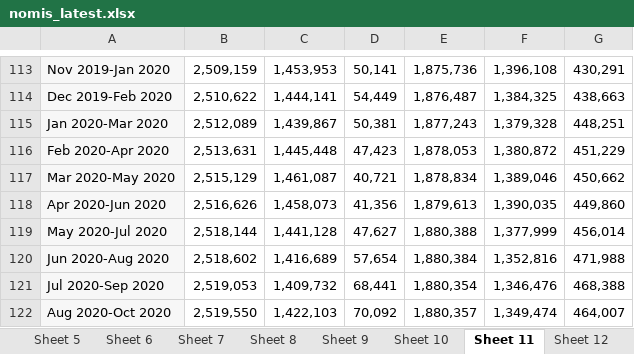
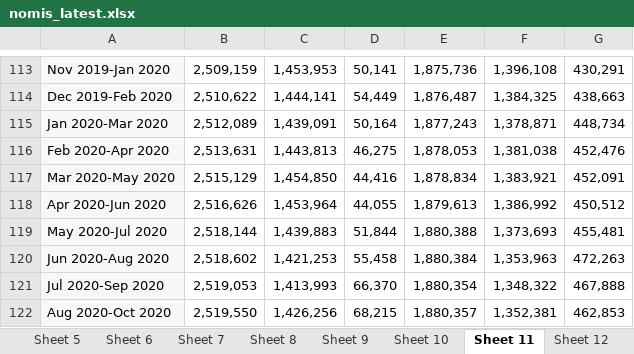
Before and after one commit to SGM-Econ/Regional-Labour-Market, an Excel workbook: data/nomis_latest.xlsx, sheet Sheet 11, drawn as a sheet; only a part is shown, gaps mark what is left out; values as stored, in another font and other column widths than the file's, no borders; charts and pictures not drawn; the diff covers the shown part only; the diff names each change by its address in the sheet, - before the commit and + after, or states it on an @@ line.

```diff
--- a/data/nomis_latest.xlsx (sheet Sheet 11)
+++ b/data/nomis_latest.xlsx (sheet Sheet 11)
-C115: 1,439,867
+C115: 1,439,091
-D115: 50,381
+D115: 50,164
-F115: 1,379,328
+F115: 1,378,871
-G115: 448,251
+G115: 448,734
-C116: 1,445,448
+C116: 1,443,813
-D116: 47,423
+D116: 46,275
-F116: 1,380,872
+F116: 1,381,038
-G116: 451,229
+G116: 452,476
-C117: 1,461,087
+C117: 1,454,850
-D117: 40,721
+D117: 44,416
-F117: 1,389,046
+F117: 1,383,921
-G117: 450,662
+G117: 452,091
-C118: 1,458,073
+C118: 1,453,964
-D118: 41,356
+D118: 44,055
-F118: 1,390,035
+F118: 1,386,992
-G118: 449,860
+G118: 450,512
-C119: 1,441,128
+C119: 1,439,883
-D119: 47,627
+D119: 51,844
-F119: 1,377,999
+F119: 1,373,693
-G119: 456,014
+G119: 455,481
-C120: 1,416,689
+C120: 1,421,253
-D120: 57,654
+D120: 55,458
-F120: 1,352,816
+F120: 1,353,963
-G120: 471,988
+G120: 472,263
-C121: 1,409,732
+C121: 1,413,993
-D121: 68,441
+D121: 66,370
-F121: 1,346,476
+F121: 1,348,322
-G121: 468,388
+G121: 467,888
-C122: 1,422,103
+C122: 1,426,256
-D122: 70,092
+D122: 68,215
-F122: 1,349,474
+F122: 1,352,381
-G122: 464,007
+G122: 462,853
```
Also changed, not shown: 261 edited cells elsewhere in this sheet, sheet Sheet 13, sheet Sheet 2, sheet Sheet 10, sheet Sheet 5, sheet Sheet 12, sheet Sheet 4, 7 more sheets.
